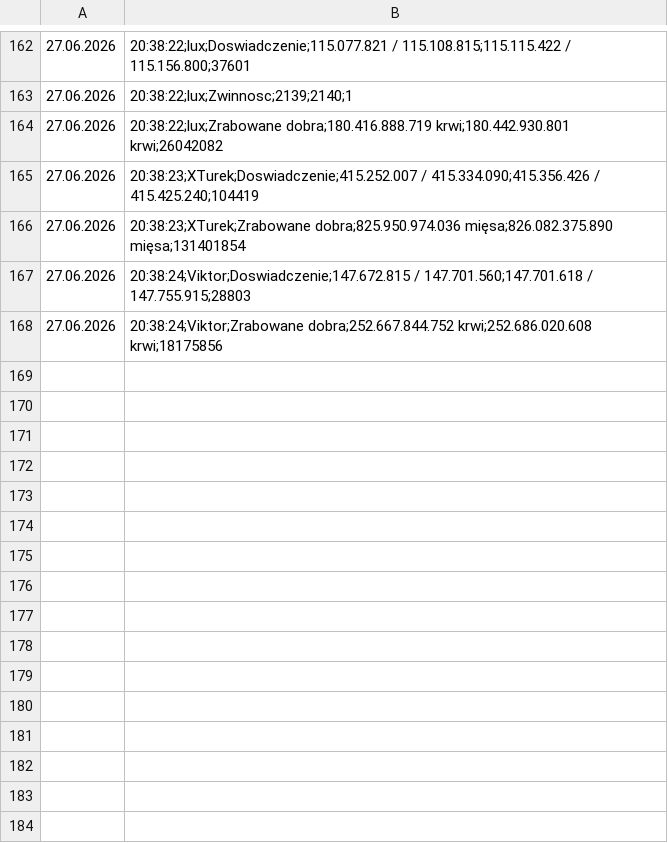
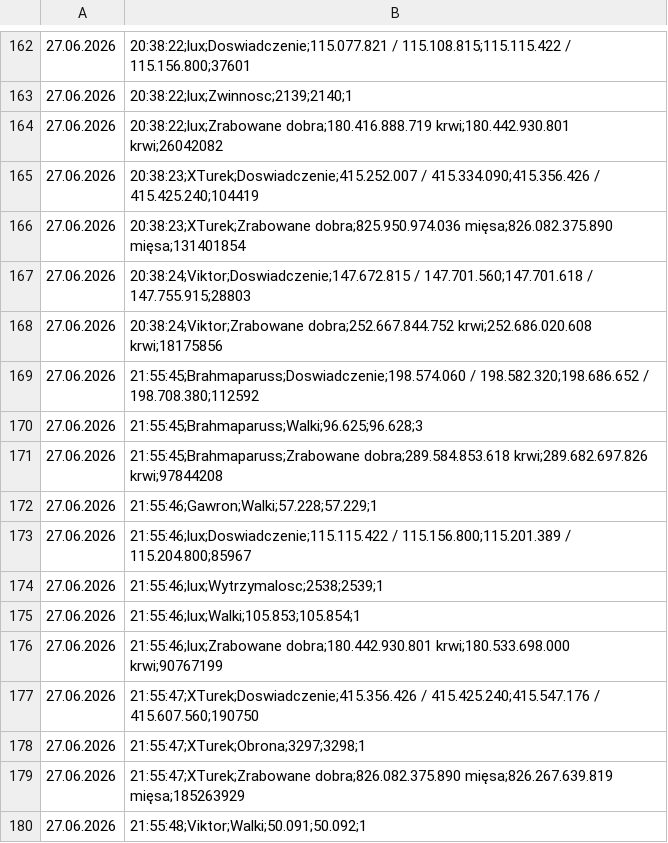
Before and after one commit to statystyki-bf/SledzikBitefight, a CSV file: Raport_Bitefight_27.06.2026.csv, drawn as a sheet; only a part is shown, gaps mark what is left out.

```diff
--- a/Raport_Bitefight_27.06.2026.csv
+++ b/Raport_Bitefight_27.06.2026.csv
@@ -168 +168,13 @@
 27.06.2026, 20:38:24;Viktor;Zrabowane dobra;252.667.844.752 krwi;252.686.020.608 krwi;18175856
+27.06.2026, 21:55:45;Brahmaparuss;Doswiadczenie;198.574.060 / 198.582.320;198.686.652 / 198.708.380;112592
+27.06.2026, 21:55:45;Brahmaparuss;Walki;96.625;96.628;3
+27.06.2026, 21:55:45;Brahmaparuss;Zrabowane dobra;289.584.853.618 krwi;289.682.697.826 krwi;97844208
+27.06.2026, 21:55:46;Gawron;Walki;57.228;57.229;1
+27.06.2026, 21:55:46;lux;Doswiadczenie;115.115.422 / 115.156.800;115.201.389 / 115.204.800;85967
+27.06.2026, 21:55:46;lux;Wytrzymalosc;2538;2539;1
+27.06.2026, 21:55:46;lux;Walki;105.853;105.854;1
+27.06.2026, 21:55:46;lux;Zrabowane dobra;180.442.930.801 krwi;180.533.698.000 krwi;90767199
+27.06.2026, 21:55:47;XTurek;Doswiadczenie;415.356.426 / 415.425.240;415.547.176 / 415.607.560;190750
+27.06.2026, 21:55:47;XTurek;Obrona;3297;3298;1
+27.06.2026, 21:55:47;XTurek;Zrabowane dobra;826.082.375.890 mięsa;826.267.639.819 mięsa;185263929
+27.06.2026, 21:55:48;Viktor;Walki;50.091;50.092;1
```
Also changed, not shown: 1 other file.
